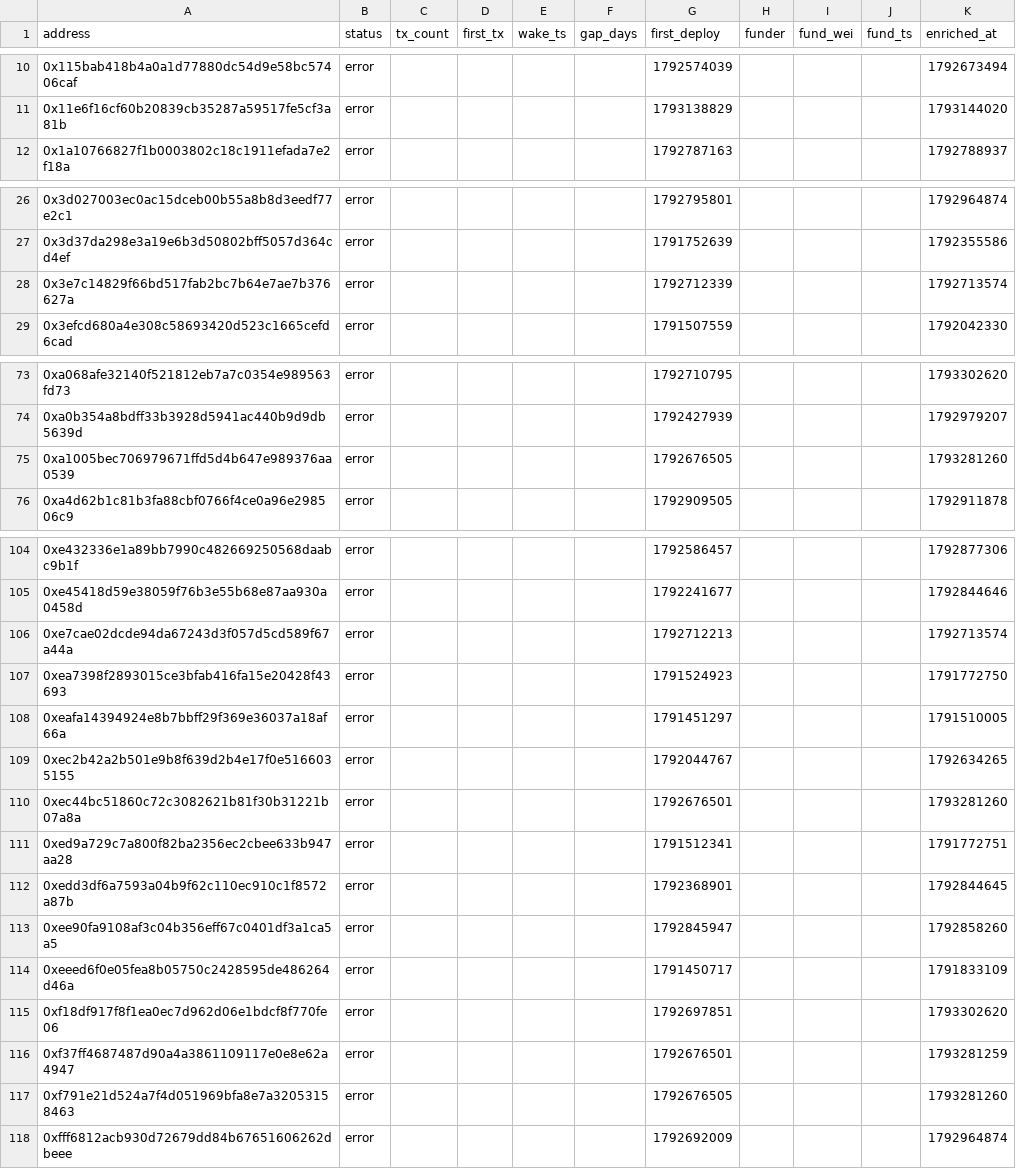
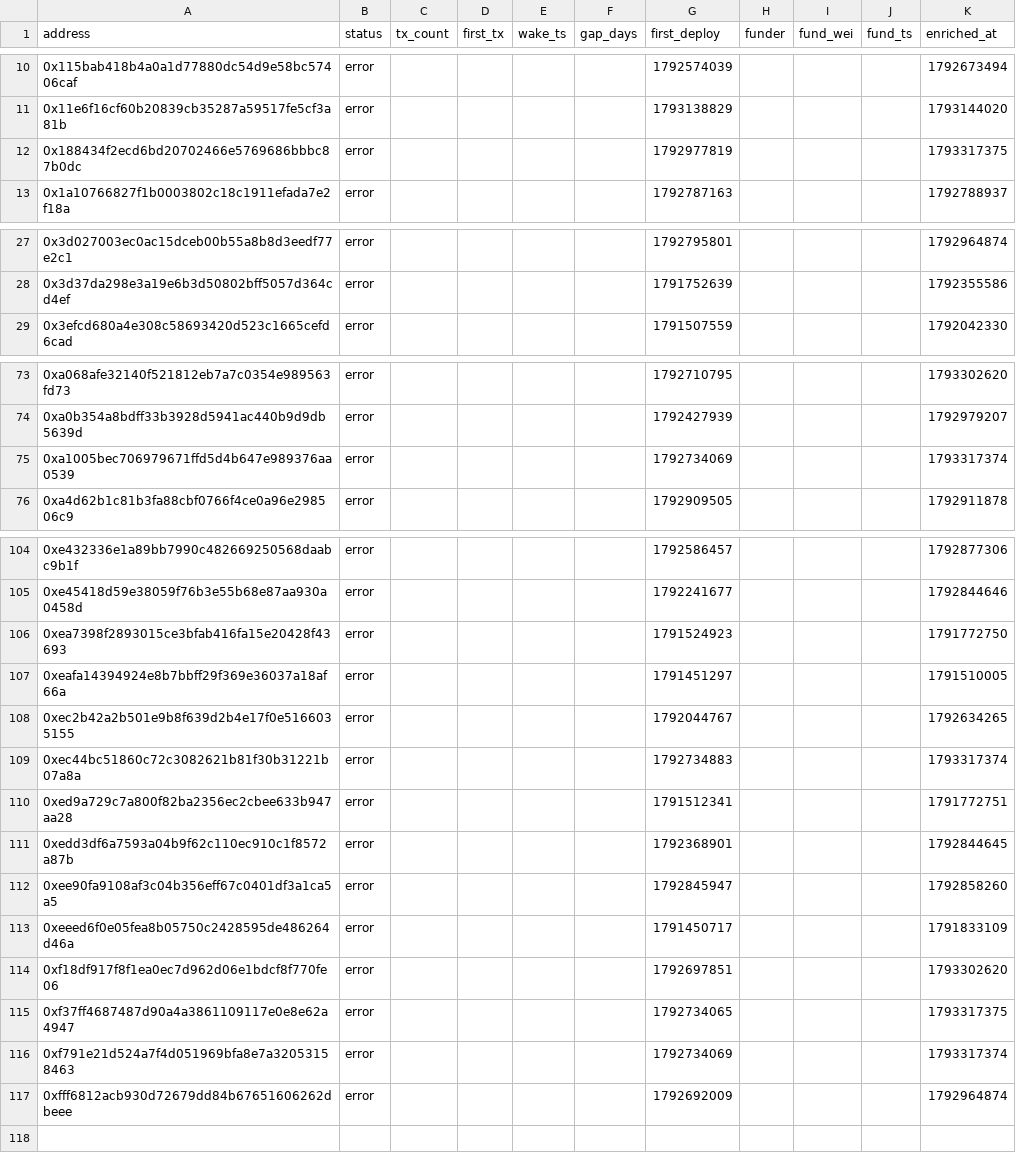
Before and after one commit to ashil13/early-hunter, a CSV file: data/wallets.csv, drawn as a sheet; only a part is shown, gaps mark what is left out.

```diff
--- a/data/wallets.csv
+++ b/data/wallets.csv
@@ -11,2 +11,3 @@ address,status,tx_count,first_tx,wake_ts,gap_days,first_deploy,funder,fund_wei,f
 0x11e6f16cf60b20839cb35287a59517fe5cf3a81b,error,,,,,1793138829,,,,1793144020
+0x188434f2ecd6bd20702466e5769686bbbc87b0dc,error,,,,,1792977819,,,,1793317375
 0x1a10766827f1b0003802c18c1911efada7e2f18a,error,,,,,1792787163,,,,1792788937
@@ -27,3 +28,2 @@ address,status,tx_count,first_tx,wake_ts,gap_days,first_deploy,funder,fund_wei,f
 0x3d37da298e3a19e6b3d50802bff5057d364cd4ef,error,,,,,1791752639,,,,1792355586
-0x3e7c14829f66bd517fab2bc7b64e7ae7b376627a,error,,,,,1792712339,,,,1792713574
 0x3efcd680a4e308c58693420d523c1665cefd6cad,error,,,,,1791507559,,,,1792042330
@@ -74,3 +74,3 @@ address,status,tx_count,first_tx,wake_ts,gap_days,first_deploy,funder,fund_wei,f
 0xa0b354a8bdff33b3928d5941ac440b9d9db5639d,error,,,,,1792427939,,,,1792979207
-0xa1005bec706979671ffd5d4b647e989376aa0539,error,,,,,1792676505,,,,1793281260
+0xa1005bec706979671ffd5d4b647e989376aa0539,error,,,,,1792734069,,,,1793317374
 0xa4d62b1c81b3fa88cbf0766f4ce0a96e298506c9,error,,,,,1792909505,,,,1792911878
@@ -105,3 +105,2 @@ address,status,tx_count,first_tx,wake_ts,gap_days,first_deploy,funder,fund_wei,f
 0xe45418d59e38059f76b3e55b68e87aa930a0458d,error,,,,,1792241677,,,,1792844646
-0xe7cae02dcde94da67243d3f057d5cd589f67a44a,error,,,,,1792712213,,,,1792713574
 0xea7398f2893015ce3bfab416fa15e20428f43693,error,,,,,1791524923,,,,1791772750
@@ -109,3 +108,3 @@ address,status,tx_count,first_tx,wake_ts,gap_days,first_deploy,funder,fund_wei,f
 0xec2b42a2b501e9b8f639d2b4e17f0e5166035155,error,,,,,1792044767,,,,1792634265
-0xec44bc51860c72c3082621b81f30b31221b07a8a,error,,,,,1792676501,,,,1793281260
+0xec44bc51860c72c3082621b81f30b31221b07a8a,error,,,,,1792734883,,,,1793317374
 0xed9a729c7a800f82ba2356ec2cbee633b947aa28,error,,,,,1791512341,,,,1791772751
@@ -115,4 +114,4 @@ address,status,tx_count,first_tx,wake_ts,gap_days,first_deploy,funder,fund_wei,f
 0xf18df917f8f1ea0ec7d962d06e1bdcf8f770fe06,error,,,,,1792697851,,,,1793302620
-0xf37ff4687487d90a4a3861109117e0e8e62a4947,error,,,,,1792676501,,,,1793281259
-0xf791e21d524a7f4d051969bfa8e7a32053158463,error,,,,,1792676505,,,,1793281260
+0xf37ff4687487d90a4a3861109117e0e8e62a4947,error,,,,,1792734065,,,,1793317375
+0xf791e21d524a7f4d051969bfa8e7a32053158463,error,,,,,1792734069,,,,1793317374
 0xfff6812acb930d72679dd84b67651606262dbeee,error,,,,,1792692009,,,,1792964874
```
Also changed, not shown: data/candidates_seen.csv, 3 other files.
